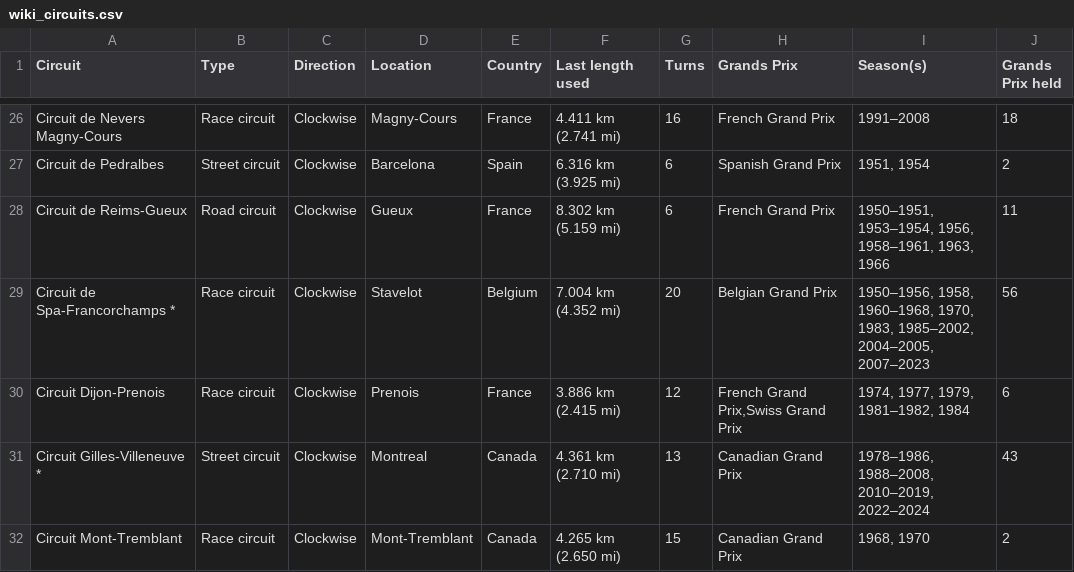
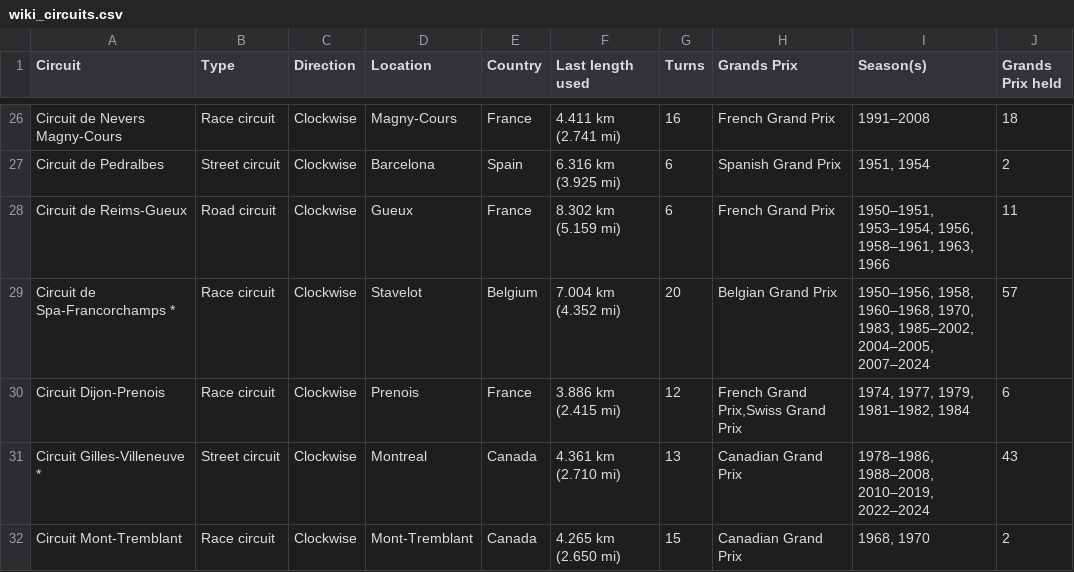
Before and after one commit to SarahAmiraslani/F1-Milestone-Tharval-Amiraslani-Korbin, a CSV file: data/wiki_circuits.csv, drawn as a sheet; only a part is shown, gaps mark what is left out.

Commit message:
data cleaning, README updates

```diff
--- a/data/wiki_circuits.csv
+++ b/data/wiki_circuits.csv
@@ -28,3 +28,3 @@ Circuit de Pedralbes,Street circuit,Clockwise,Barcelona,Spain,6.316 km (3.925
 Circuit de Reims-Gueux,Road circuit,Clockwise,Gueux,France,8.302 km (5.159 mi),6,French Grand Prix,"1950–1951, 1953–1954, 1956, 1958–1961, 1963, 1966",11
-Circuit de Spa-Francorchamps *,Race circuit,Clockwise,Stavelot,Belgium,7.004 km (4.352 mi),20,Belgian Grand Prix,"1950–1956, 1958, 1960–1968, 1970, 1983, 1985–2002, 2004–2005, 2007–2023",56
+Circuit de Spa-Francorchamps *,Race circuit,Clockwise,Stavelot,Belgium,7.004 km (4.352 mi),20,Belgian Grand Prix,"1950–1956, 1958, 1960–1968, 1970, 1983, 1985–2002, 2004–2005, 2007–2024",57
 Circuit Dijon-Prenois,Race circuit,Clockwise,Prenois,France,3.886 km (2.415 mi),12,"French Grand Prix,Swiss Grand Prix","1974, 1977, 1979, 1981–1982, 1984",6
```
Also changed, not shown: 3 other files.
